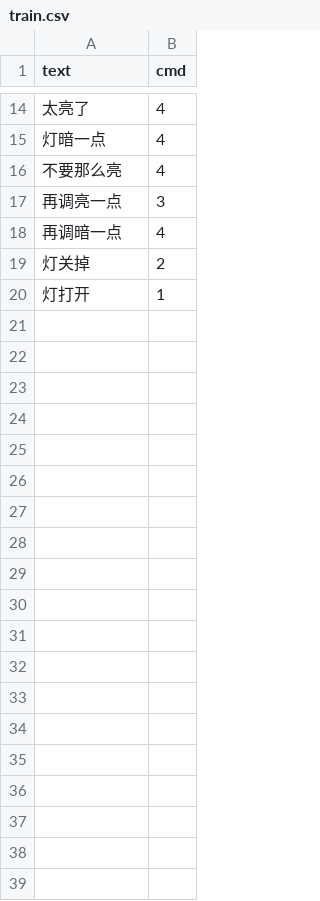
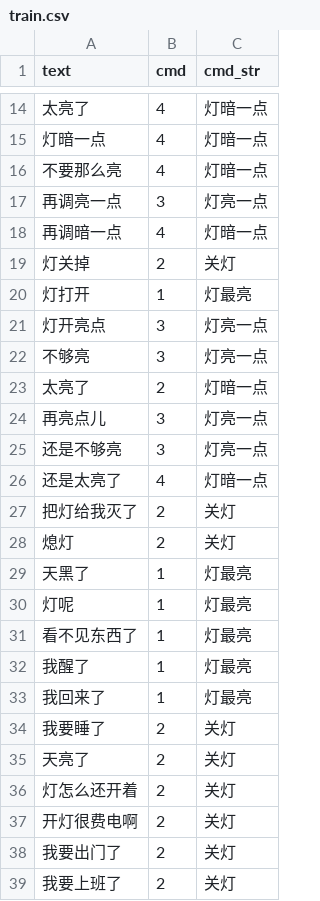
Before and after one commit to AloneGu/cn_nlp_box, a CSV file: data/train.csv, drawn as a sheet; only a part is shown, gaps mark what is left out; the diff names each change by its address in the sheet, - before the commit and + after, or states it on an @@ line.

```diff
--- a/data/train.csv
+++ b/data/train.csv
+column C (cmd_str), rows 14-20: 灯暗一点 | 灯暗一点 | 灯暗一点 | 灯亮一点 | 灯暗一点 | 关灯 | 灯最亮
+row 21: 灯开亮点 | 3 | 灯亮一点
+row 22: 不够亮 | 3 | 灯亮一点
+row 23: 太亮了 | 2 | 灯暗一点
+row 24: 再亮点儿 | 3 | 灯亮一点
+row 25: 还是不够亮 | 3 | 灯亮一点
+row 26: 还是太亮了 | 4 | 灯暗一点
+row 27: 把灯给我灭了 | 2 | 关灯
+row 28: 熄灯 | 2 | 关灯
+row 29: 天黑了 | 1 | 灯最亮
+row 30: 灯呢 | 1 | 灯最亮
+row 31: 看不见东西了 | 1 | 灯最亮
+row 32: 我醒了 | 1 | 灯最亮
+row 33: 我回来了 | 1 | 灯最亮
+row 34: 我要睡了 | 2 | 关灯
+row 35: 天亮了 | 2 | 关灯
+row 36: 灯怎么还开着 | 2 | 关灯
+row 37: 开灯很费电啊 | 2 | 关灯
+row 38: 我要出门了 | 2 | 关灯
+row 39: 我要上班了 | 2 | 关灯
```
Also changed, not shown: 3 other files.
